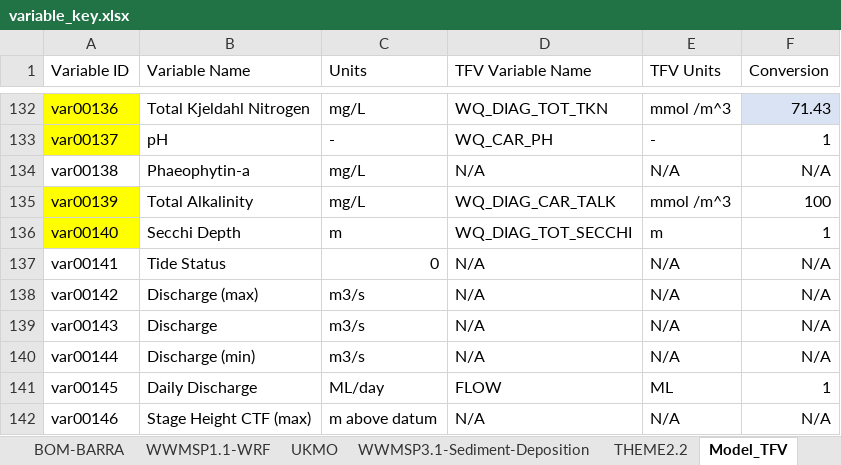
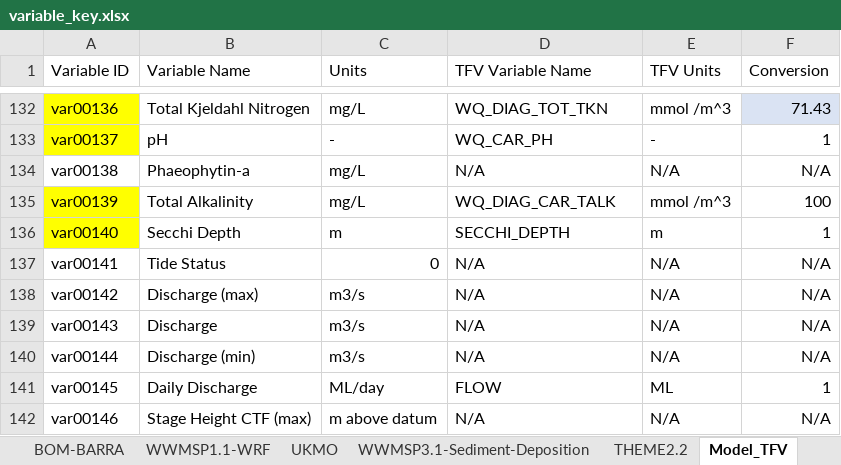
Before and after one commit to AquaticEcoDynamics/tassielakes-data, an Excel workbook: data-governance/variable_key.xlsx, sheet Model_TFV, drawn as a sheet; only a part is shown, gaps mark what is left out; values as stored, in another font and other column widths than the file's, no borders; the diff covers the shown part only; the diff names each change by its address in the sheet, - before the commit and + after, or states it on an @@ line.

Commit message:
Update conversions for variable key

```diff
--- a/data-governance/variable_key.xlsx (sheet Model_TFV)
+++ b/data-governance/variable_key.xlsx (sheet Model_TFV)
-D136 (TFV Variable Name): WQ_DIAG_TOT_SECCHI
+D136 (TFV Variable Name): SECCHI_DEPTH
```
Also changed, not shown: 15 edited cells and cell formats elsewhere in this sheet, 1 other file.
